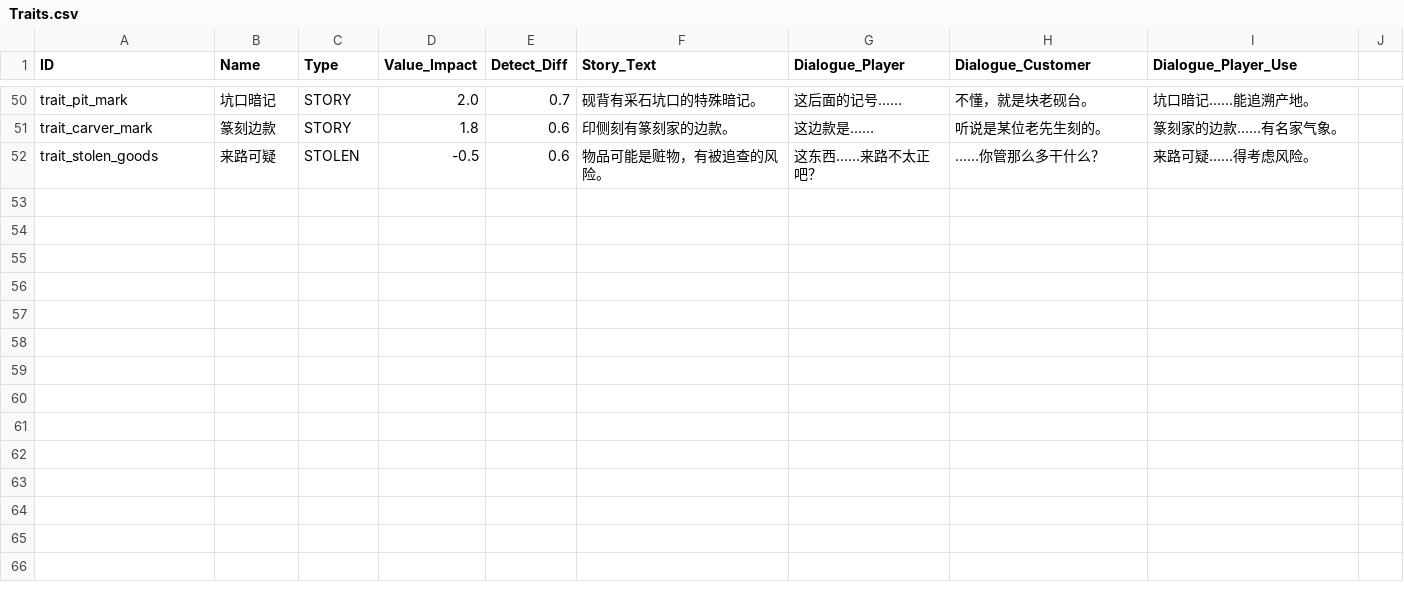
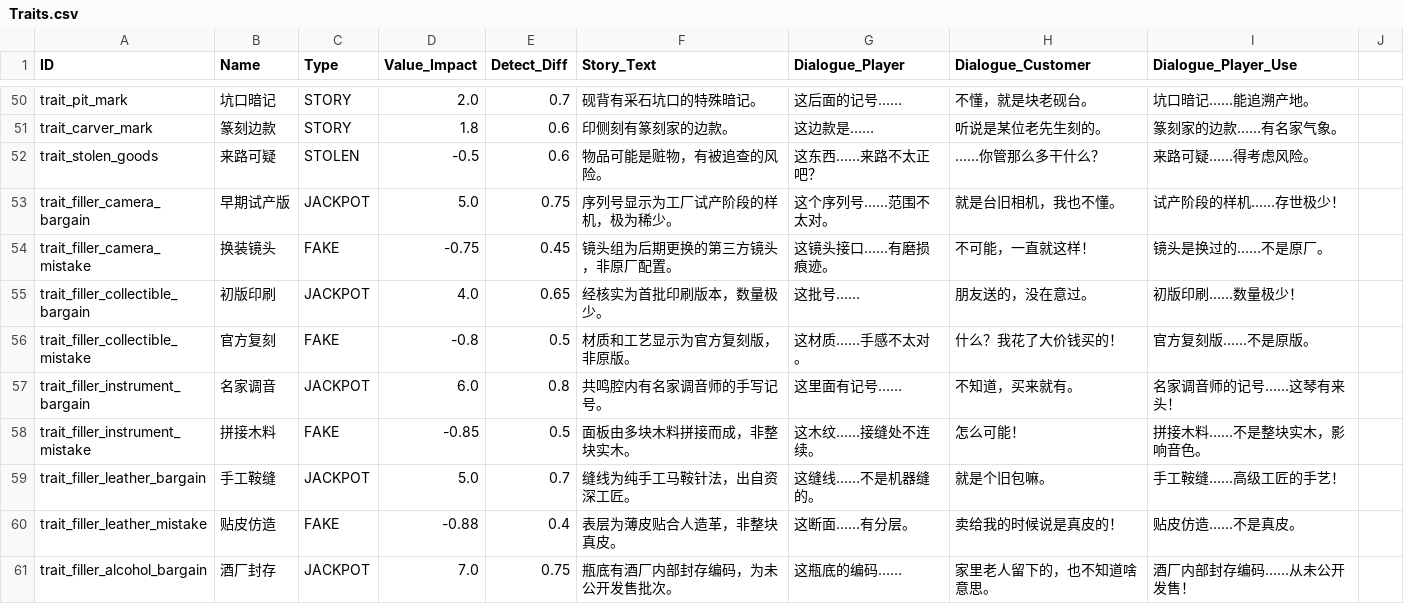
Before and after one commit to lzcm729/PawnShopGeminiDemo, a CSV file: assets/data/Traits.csv, drawn as a sheet; only a part is shown, gaps mark what is left out; the diff covers the shown part only.

```diff
--- a/assets/data/Traits.csv
+++ b/assets/data/Traits.csv
@@ -52 +52,10 @@ trait_carver_mark,篆刻边款,STORY,1.8,0.6,印侧刻有篆刻家的边款。,
 trait_stolen_goods,来路可疑,STOLEN,-0.5,0.6,物品可能是赃物，有被追查的风险。,这东西……来路不太正吧？,……你管那么多干什么？,来路可疑……得考虑风险。
+trait_filler_camera_bargain,早期试产版,JACKPOT,5.0,0.75,序列号显示为工厂试产阶段的样机，极为稀少。,这个序列号……范围不太对。,就是台旧相机，我也不懂。,试产阶段的样机……存世极少！
+trait_filler_camera_mistake,换装镜头,FAKE,-0.75,0.45,镜头组为后期更换的第三方镜头，非原厂配置。,这镜头接口……有磨损痕迹。,不可能，一直就这样！,镜头是换过的……不是原厂。
+trait_filler_collectible_bargain,初版印刷,JACKPOT,4.0,0.65,经核实为首批印刷版本，数量极少。,这批号……,朋友送的，没在意过。,初版印刷……数量极少！
+trait_filler_collectible_mistake,官方复刻,FAKE,-0.8,0.5,材质和工艺显示为官方复刻版，非原版。,这材质……手感不太对。,什么？我花了大价钱买的！,官方复刻版……不是原版。
+trait_filler_instrument_bargain,名家调音,JACKPOT,6.0,0.8,共鸣腔内有名家调音师的手写记号。,这里面有记号……,不知道，买来就有。,名家调音师的记号……这琴有来头！
+trait_filler_instrument_mistake,拼接木料,FAKE,-0.85,0.5,面板由多块木料拼接而成，非整块实木。,这木纹……接缝处不连续。,怎么可能！,拼接木料……不是整块实木，影响音色。
+trait_filler_leather_bargain,手工鞍缝,JACKPOT,5.0,0.7,缝线为纯手工马鞍针法，出自资深工匠。,这缝线……不是机器缝的。,就是个旧包嘛。,手工鞍缝……高级工匠的手艺！
+trait_filler_leather_mistake,贴皮仿造,FAKE,-0.88,0.4,表层为薄皮贴合人造革，非整块真皮。,这断面……有分层。,卖给我的时候说是真皮的！,贴皮仿造……不是真皮。
+trait_filler_alcohol_bargain,酒厂封存,JACKPOT,7.0,0.75,瓶底有酒厂内部封存编码，为未公开发售批次。,这瓶底的编码……,家里老人留下的，也不知道啥意思。,酒厂内部封存编码……从未公开发售！
```
Also changed, not shown: 9 added rows and 5 edited cells elsewhere in this file, assets/data/Items_Base.csv.
